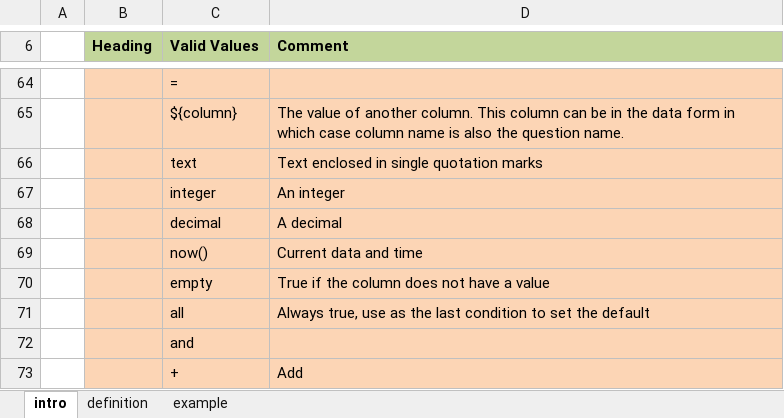
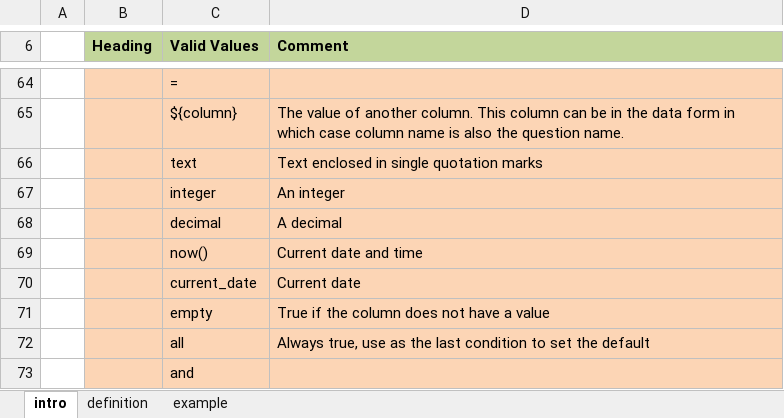
Before and after one commit to smap-consulting/smapserver, an Excel workbook: smapServer/WebContent/oversight_template.xlsx, sheet intro, drawn as a sheet; only a part is shown, gaps mark what is left out; the shorter side is filled out with more unchanged rows; values as stored, in another font and other column widths than the file's, no borders; the diff names each change by its address in the sheet, - before the commit and + after, or states it on an @@ line.

Commit message:
Added ability to add an integer number of days from todays date

```diff
--- a/smapServer/WebContent/oversight_template.xlsx (sheet intro)
+++ b/smapServer/WebContent/oversight_template.xlsx (sheet intro)
-D69 (Comment): Current data and time
+D69 (Comment): Current date and time
+row 70:  |  | current_date | Current date
```
Also changed, not shown: 1 other file.
